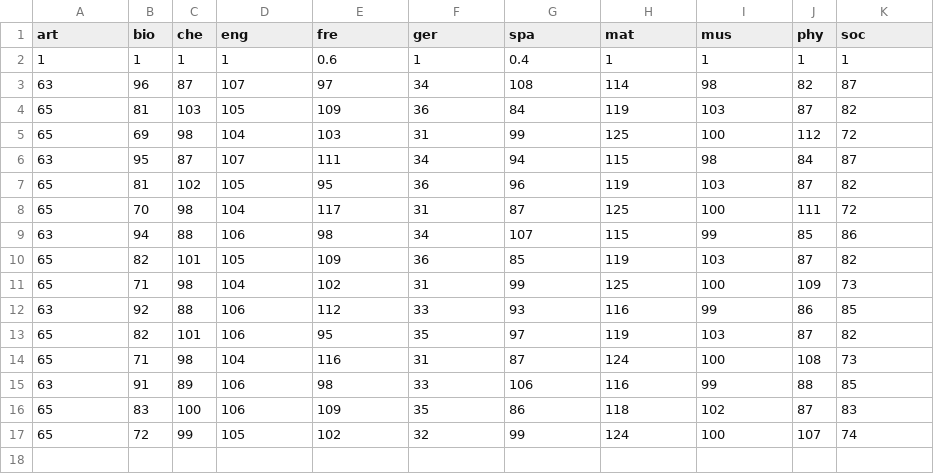
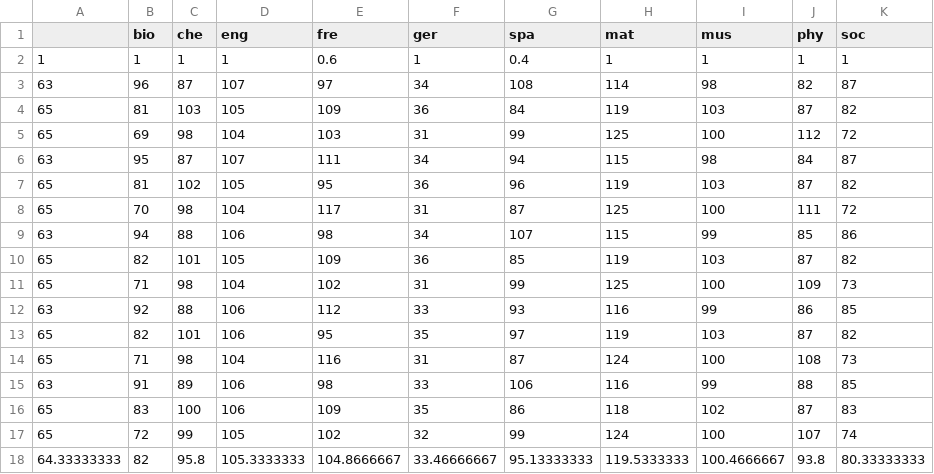
Before and after one commit to nosyarg/mathmodteachers, a CSV file: even.csv, drawn as a sheet; the diff names each change by its address in the sheet, - before the commit and + after, or states it on an @@ line.

```diff
--- a/even.csv
+++ b/even.csv
-A1: art
+A1: (empty)
+row 18: 64.33333333 | 82 | 95.8 | 105.3333333 | 104.8666667 | 33.46666667 | 95.13333333 | 119.5333333 | 100.4666667 | 93.8 | 80.33333333
```
Also changed, not shown: increase.csv, 4 other files.
